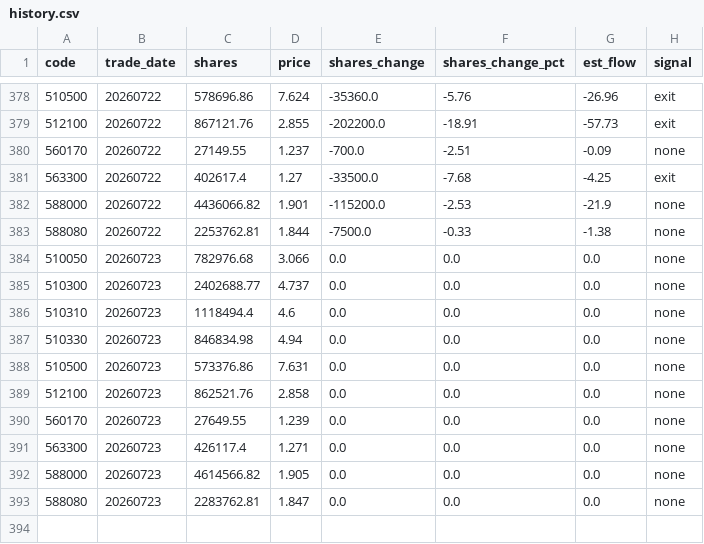
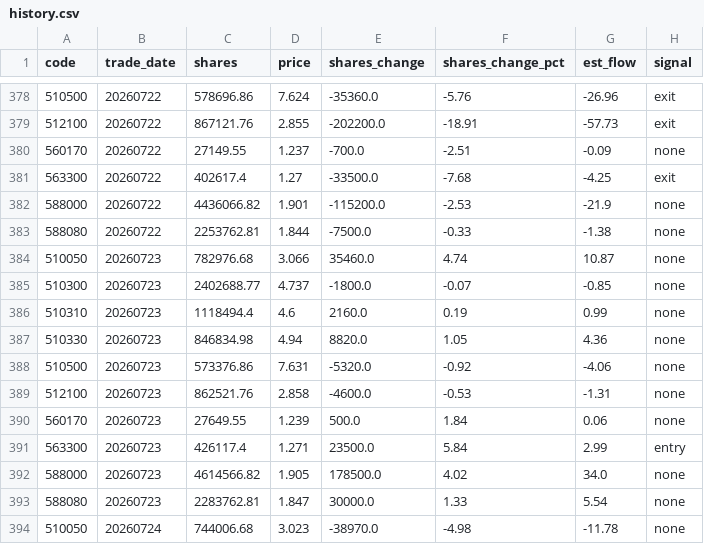
Before and after one commit to marzanmallakcp676-byte/national-team-watch, a CSV file: data/history.csv, drawn as a sheet; only a part is shown, gaps mark what is left out; the diff covers the shown part only.

```diff
--- a/data/history.csv
+++ b/data/history.csv
@@ -383,11 +383,12 @@ code,trade_date,shares,price,shares_change,shares_change_pct,est_flow,signal
 588080,20260722,2253762.81,1.844,-7500.0,-0.33,-1.38,none
-510050,20260723,782976.68,3.066,0.0,0.0,0.0,none
-510300,20260723,2402688.77,4.737,0.0,0.0,0.0,none
-510310,20260723,1118494.4,4.6,0.0,0.0,0.0,none
-510330,20260723,846834.98,4.94,0.0,0.0,0.0,none
-510500,20260723,573376.86,7.631,0.0,0.0,0.0,none
-512100,20260723,862521.76,2.858,0.0,0.0,0.0,none
-560170,20260723,27649.55,1.239,0.0,0.0,0.0,none
-563300,20260723,426117.4,1.271,0.0,0.0,0.0,none
-588000,20260723,4614566.82,1.905,0.0,0.0,0.0,none
-588080,20260723,2283762.81,1.847,0.0,0.0,0.0,none
+510050,20260723,782976.68,3.066,35460.0,4.74,10.87,none
+510300,20260723,2402688.77,4.737,-1800.0,-0.07,-0.85,none
+510310,20260723,1118494.4,4.6,2160.0,0.19,0.99,none
+510330,20260723,846834.98,4.94,8820.0,1.05,4.36,none
+510500,20260723,573376.86,7.631,-5320.0,-0.92,-4.06,none
+512100,20260723,862521.76,2.858,-4600.0,-0.53,-1.31,none
+560170,20260723,27649.55,1.239,500.0,1.84,0.06,none
+563300,20260723,426117.4,1.271,23500.0,5.84,2.99,entry
+588000,20260723,4614566.82,1.905,178500.0,4.02,34.0,none
+588080,20260723,2283762.81,1.847,30000.0,1.33,5.54,none
+510050,20260724,744006.68,3.023,-38970.0,-4.98,-11.78,none
```
Also changed, not shown: 19 added rows elsewhere in this file, 1 other file.
